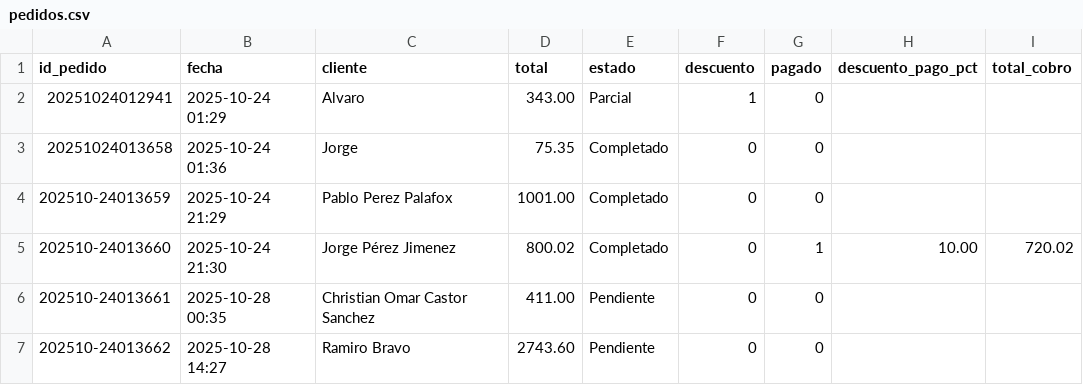
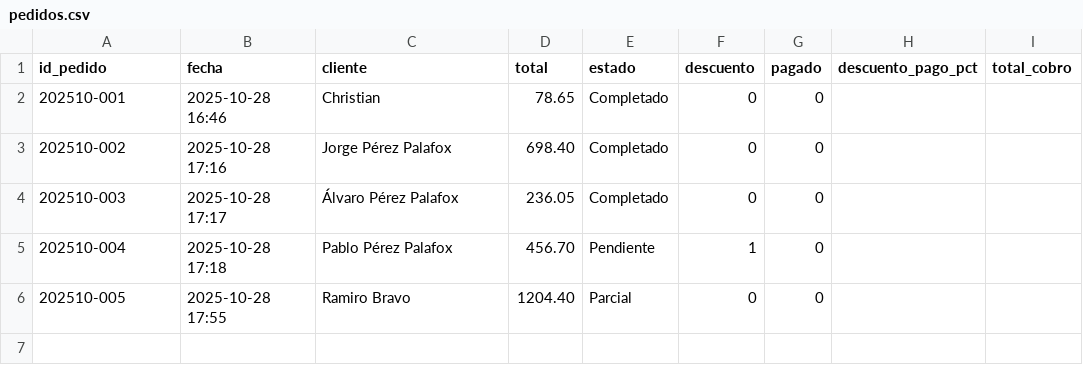
Before and after one commit to Chris99Casts/Plasticos-Delta---Sistema-de-Ventas, a CSV file: data/pedidos.csv, drawn as a sheet.

```diff
--- a/data/pedidos.csv
+++ b/data/pedidos.csv
@@ -1,7 +1,6 @@
 id_pedido,fecha,cliente,total,estado,descuento,pagado,descuento_pago_pct,total_cobro
-20251024012941,2025-10-24 01:29,Alvaro,343.00,Parcial,1,0,,
-20251024013658,2025-10-24 01:36,Jorge,75.35,Completado,0,0,,
-202510-24013659,2025-10-24 21:29,Pablo Perez Palafox,1001.00,Completado,0,0,,
-202510-24013660,2025-10-24 21:30,Jorge Pérez Jimenez,800.02,Completado,0,1,10.00,720.02
-202510-24013661,2025-10-28 00:35,Christian Omar Castor Sanchez,411.00,Pendiente,0,0,,
-202510-24013662,2025-10-28 14:27,Ramiro Bravo,2743.60,Pendiente,0,0,,
+202510-001,2025-10-28 16:46,Christian,78.65,Completado,0,0,,
+202510-002,2025-10-28 17:16,Jorge Pérez Palafox,698.40,Completado,0,0,,
+202510-003,2025-10-28 17:17,Álvaro Pérez Palafox,236.05,Completado,0,0,,
+202510-004,2025-10-28 17:18,Pablo Pérez Palafox,456.70,Pendiente,1,0,,
+202510-005,2025-10-28 17:55,Ramiro Bravo,1204.40,Parcial,0,0,,
```
Also changed, not shown: data/pedidos_detalle.csv, 6 other files.
